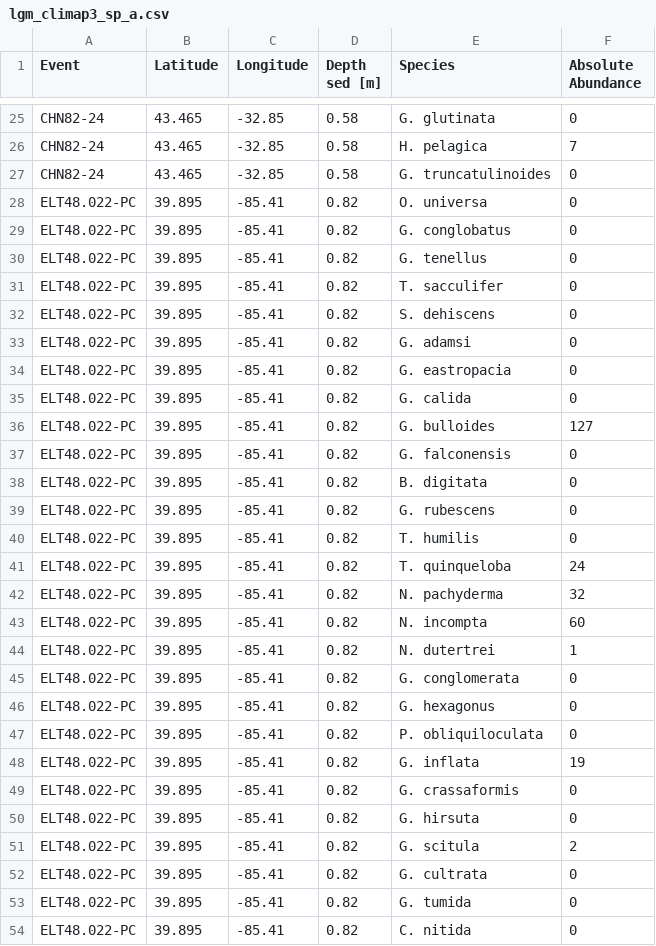
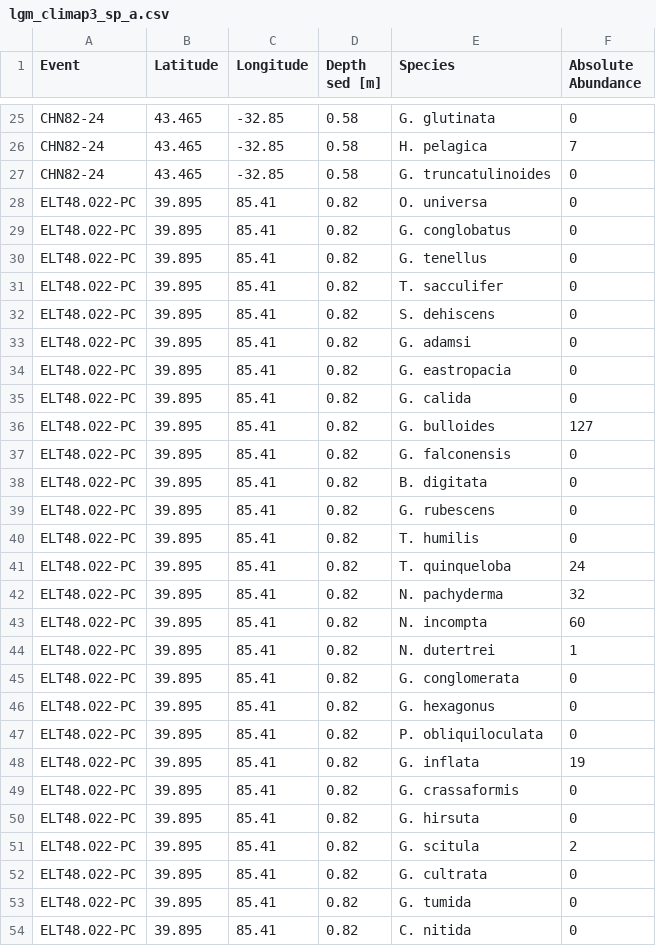
Before and after one commit to ruiying-ocean/foram_core, a CSV file: sp/lgm_climap3_sp_a.csv, drawn as a sheet; only a part is shown, gaps mark what is left out; the diff covers the shown part only.

```diff
--- a/sp/lgm_climap3_sp_a.csv
+++ b/sp/lgm_climap3_sp_a.csv
@@ -27,28 +27,28 @@ CHN82-24,43.465,-32.85,0.58,H. pelagica,7
 CHN82-24,43.465,-32.85,0.58,G. truncatulinoides,0
-ELT48.022-PC,39.895,-85.41,0.82,O. universa,0
-ELT48.022-PC,39.895,-85.41,0.82,G. conglobatus,0
-ELT48.022-PC,39.895,-85.41,0.82,G. tenellus,0
-ELT48.022-PC,39.895,-85.41,0.82,T. sacculifer,0
-ELT48.022-PC,39.895,-85.41,0.82,S. dehiscens,0
-ELT48.022-PC,39.895,-85.41,0.82,G. adamsi,0
-ELT48.022-PC,39.895,-85.41,0.82,G. eastropacia,0
-ELT48.022-PC,39.895,-85.41,0.82,G. calida,0
-ELT48.022-PC,39.895,-85.41,0.82,G. bulloides,127
-ELT48.022-PC,39.895,-85.41,0.82,G. falconensis,0
-ELT48.022-PC,39.895,-85.41,0.82,B. digitata,0
-ELT48.022-PC,39.895,-85.41,0.82,G. rubescens,0
-ELT48.022-PC,39.895,-85.41,0.82,T. humilis,0
-ELT48.022-PC,39.895,-85.41,0.82,T. quinqueloba,24
-ELT48.022-PC,39.895,-85.41,0.82,N. pachyderma,32
-ELT48.022-PC,39.895,-85.41,0.82,N. incompta,60
-ELT48.022-PC,39.895,-85.41,0.82,N. dutertrei,1
-ELT48.022-PC,39.895,-85.41,0.82,G. conglomerata,0
-ELT48.022-PC,39.895,-85.41,0.82,G. hexagonus,0
-ELT48.022-PC,39.895,-85.41,0.82,P. obliquiloculata,0
-ELT48.022-PC,39.895,-85.41,0.82,G. inflata,19
-ELT48.022-PC,39.895,-85.41,0.82,G. crassaformis,0
-ELT48.022-PC,39.895,-85.41,0.82,G. hirsuta,0
-ELT48.022-PC,39.895,-85.41,0.82,G. scitula,2
-ELT48.022-PC,39.895,-85.41,0.82,G. cultrata,0
-ELT48.022-PC,39.895,-85.41,0.82,G. tumida,0
-ELT48.022-PC,39.895,-85.41,0.82,C. nitida,0
+ELT48.022-PC,39.895,85.41,0.82,O. universa,0
+ELT48.022-PC,39.895,85.41,0.82,G. conglobatus,0
+ELT48.022-PC,39.895,85.41,0.82,G. tenellus,0
+ELT48.022-PC,39.895,85.41,0.82,T. sacculifer,0
+ELT48.022-PC,39.895,85.41,0.82,S. dehiscens,0
+ELT48.022-PC,39.895,85.41,0.82,G. adamsi,0
+ELT48.022-PC,39.895,85.41,0.82,G. eastropacia,0
+ELT48.022-PC,39.895,85.41,0.82,G. calida,0
+ELT48.022-PC,39.895,85.41,0.82,G. bulloides,127
+ELT48.022-PC,39.895,85.41,0.82,G. falconensis,0
+ELT48.022-PC,39.895,85.41,0.82,B. digitata,0
+ELT48.022-PC,39.895,85.41,0.82,G. rubescens,0
+ELT48.022-PC,39.895,85.41,0.82,T. humilis,0
+ELT48.022-PC,39.895,85.41,0.82,T. quinqueloba,24
+ELT48.022-PC,39.895,85.41,0.82,N. pachyderma,32
+ELT48.022-PC,39.895,85.41,0.82,N. incompta,60
+ELT48.022-PC,39.895,85.41,0.82,N. dutertrei,1
+ELT48.022-PC,39.895,85.41,0.82,G. conglomerata,0
+ELT48.022-PC,39.895,85.41,0.82,G. hexagonus,0
+ELT48.022-PC,39.895,85.41,0.82,P. obliquiloculata,0
+ELT48.022-PC,39.895,85.41,0.82,G. inflata,19
+ELT48.022-PC,39.895,85.41,0.82,G. crassaformis,0
+ELT48.022-PC,39.895,85.41,0.82,G. hirsuta,0
+ELT48.022-PC,39.895,85.41,0.82,G. scitula,2
+ELT48.022-PC,39.895,85.41,0.82,G. cultrata,0
+ELT48.022-PC,39.895,85.41,0.82,G. tumida,0
+ELT48.022-PC,39.895,85.41,0.82,C. nitida,0
```
Also changed, not shown: 2 edited cells elsewhere in this file, fg/lgm_climap3_fg_a.csv, tidy/lgm_fg_a_tidy.csv, 5 other files.
